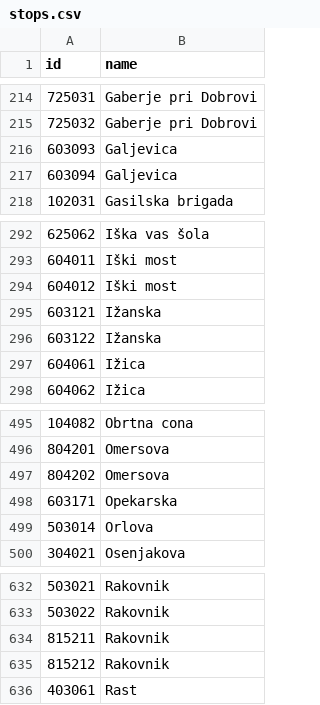
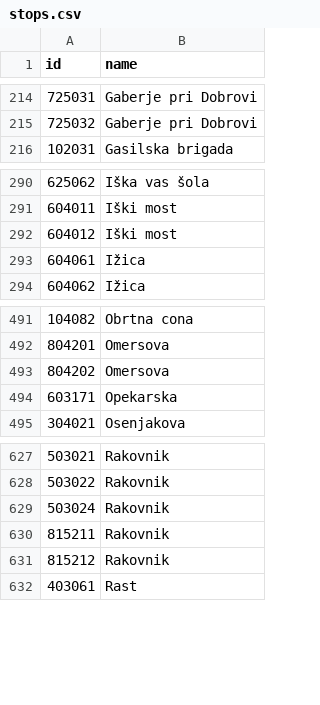
Before and after one commit to openstreetmap-si/bus-routes-osm-lpp, a CSV file: data/lpp/stops.csv, drawn as a sheet; only a part is shown, gaps mark what is left out.

```diff
--- a/data/lpp/stops.csv
+++ b/data/lpp/stops.csv
@@ -215,4 +215,2 @@
 725032,Gaberje pri Dobrovi
-603093,Galjevica
-603094,Galjevica
 102031,Gasilska brigada
@@ -294,4 +292,2 @@
 604012,Iški most
-603121,Ižanska
-603122,Ižanska
 604061,Ižica
@@ -498,3 +494,2 @@
 603171,Opekarska
-503014,Orlova
 304021,Osenjakova
@@ -633,2 +628,3 @@
 503022,Rakovnik
+503024,Rakovnik
 815211,Rakovnik
```
Also changed, not shown: data/lpp/lines_stops.csv.
